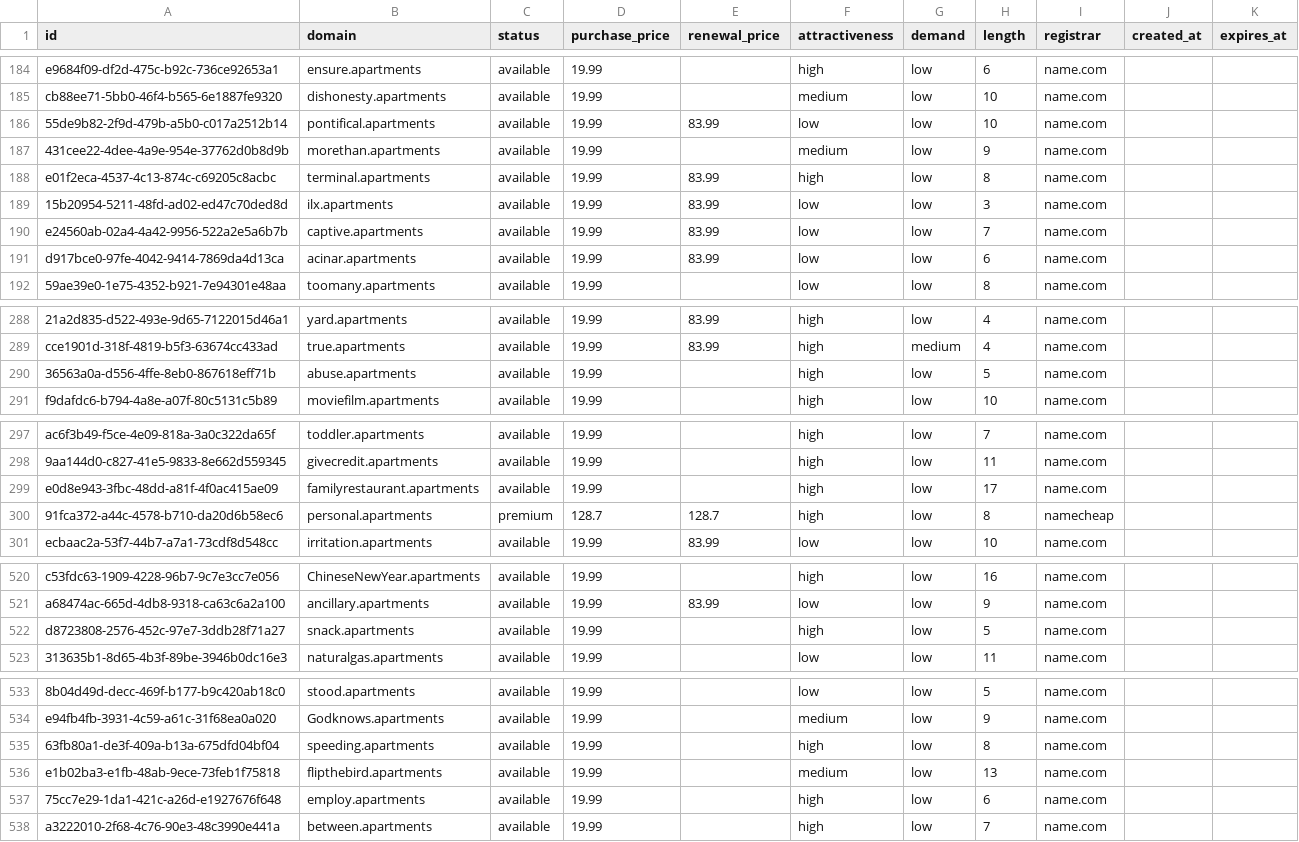
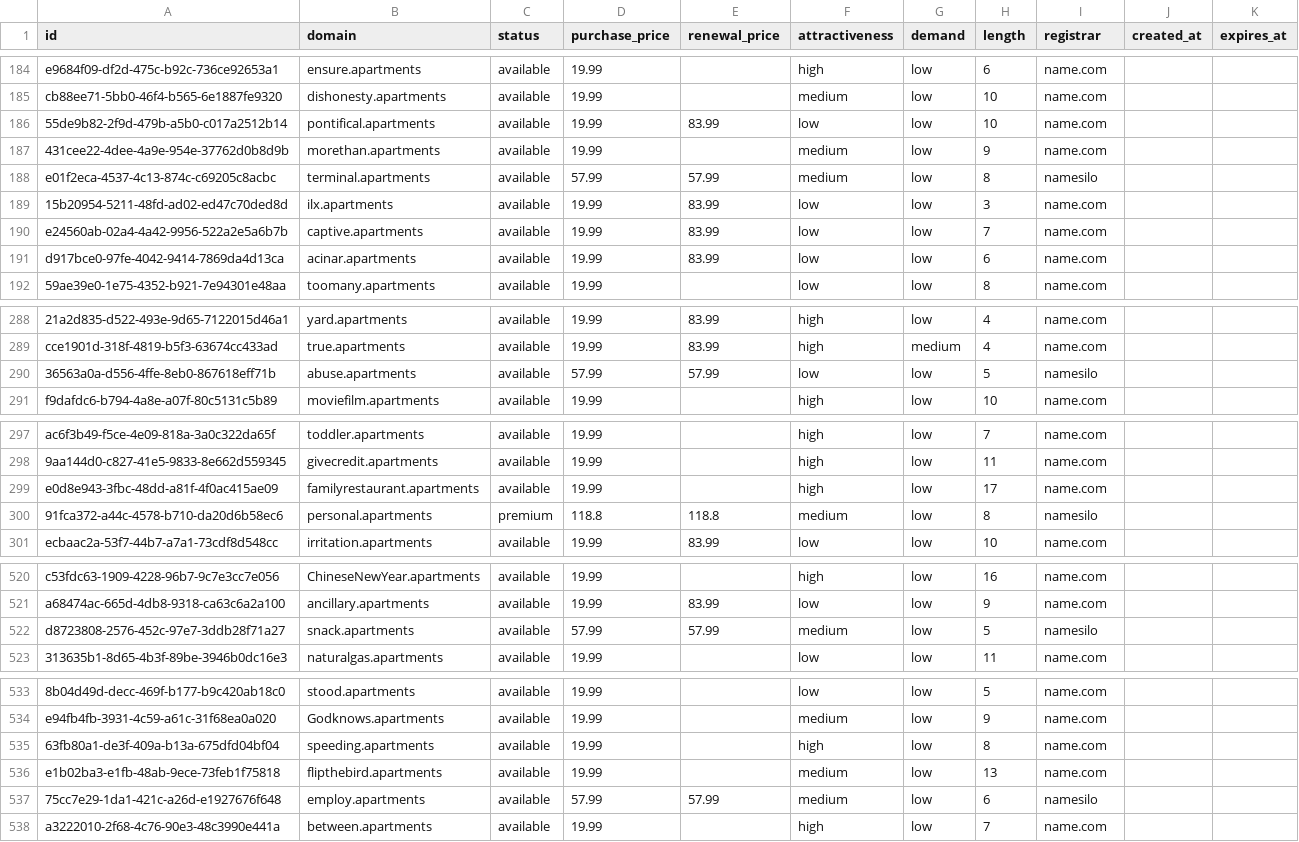
Before and after one commit to UniqueDomains/apartments-oneword-domains, a CSV file: apartments.csv, drawn as a sheet; only a part is shown, gaps mark what is left out; the diff covers the shown part only; the diff names each change by its address in the sheet, - before the commit and + after, or states it on an @@ line.

Commit message:
Domains update

```diff
--- a/apartments.csv
+++ b/apartments.csv
-D188 (purchase_price): 19.99
+D188 (purchase_price): 57.99
-E188 (renewal_price): 83.99
+E188 (renewal_price): 57.99
-F188 (attractiveness): high
+F188 (attractiveness): medium
-I188 (registrar): name.com
+I188 (registrar): namesilo
-D290 (purchase_price): 19.99
+D290 (purchase_price): 57.99
-E290 (renewal_price): (empty)
+E290 (renewal_price): 57.99
-F290 (attractiveness): high
+F290 (attractiveness): low
-I290 (registrar): name.com
+I290 (registrar): namesilo
-D300 (purchase_price): 128.7
+D300 (purchase_price): 118.8
-E300 (renewal_price): 128.7
+E300 (renewal_price): 118.8
-F300 (attractiveness): high
+F300 (attractiveness): medium
-I300 (registrar): namecheap
+I300 (registrar): namesilo
-D522 (purchase_price): 19.99
+D522 (purchase_price): 57.99
-E522 (renewal_price): (empty)
+E522 (renewal_price): 57.99
-F522 (attractiveness): high
+F522 (attractiveness): medium
-I522 (registrar): name.com
+I522 (registrar): namesilo
-D537 (purchase_price): 19.99
+D537 (purchase_price): 57.99
-E537 (renewal_price): (empty)
+E537 (renewal_price): 57.99
-F537 (attractiveness): high
+F537 (attractiveness): medium
-I537 (registrar): name.com
+I537 (registrar): namesilo
```
Also changed, not shown: 20 edited cells elsewhere in this file, 4 other files.
